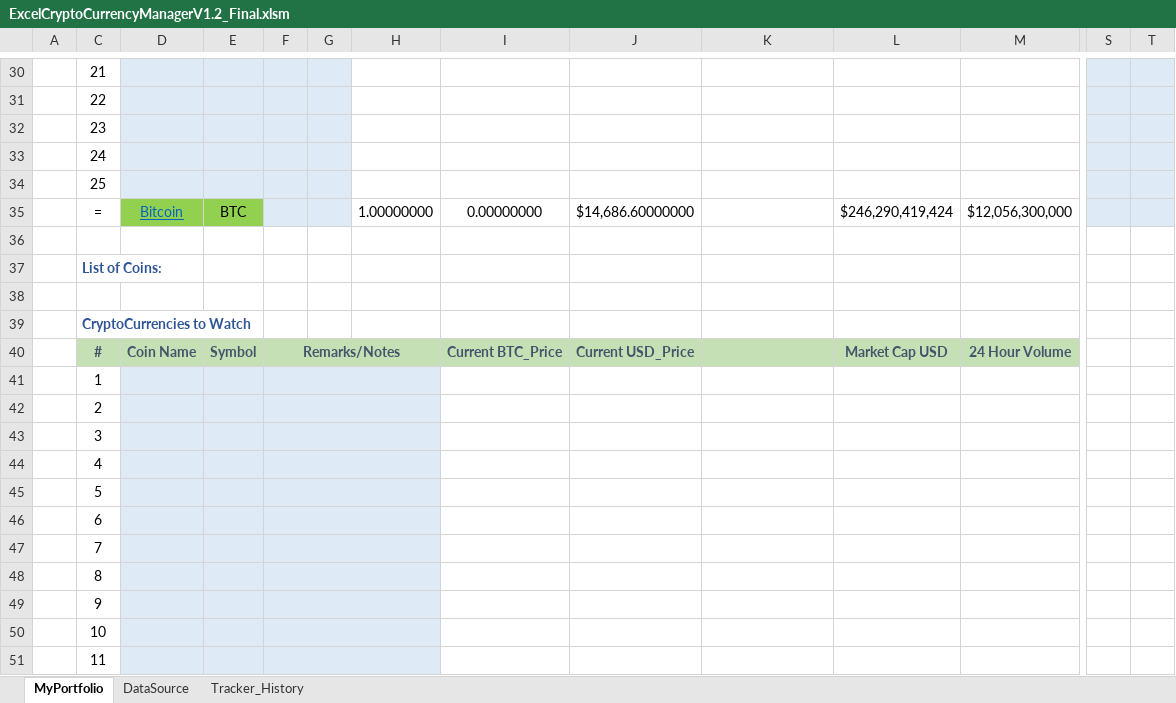
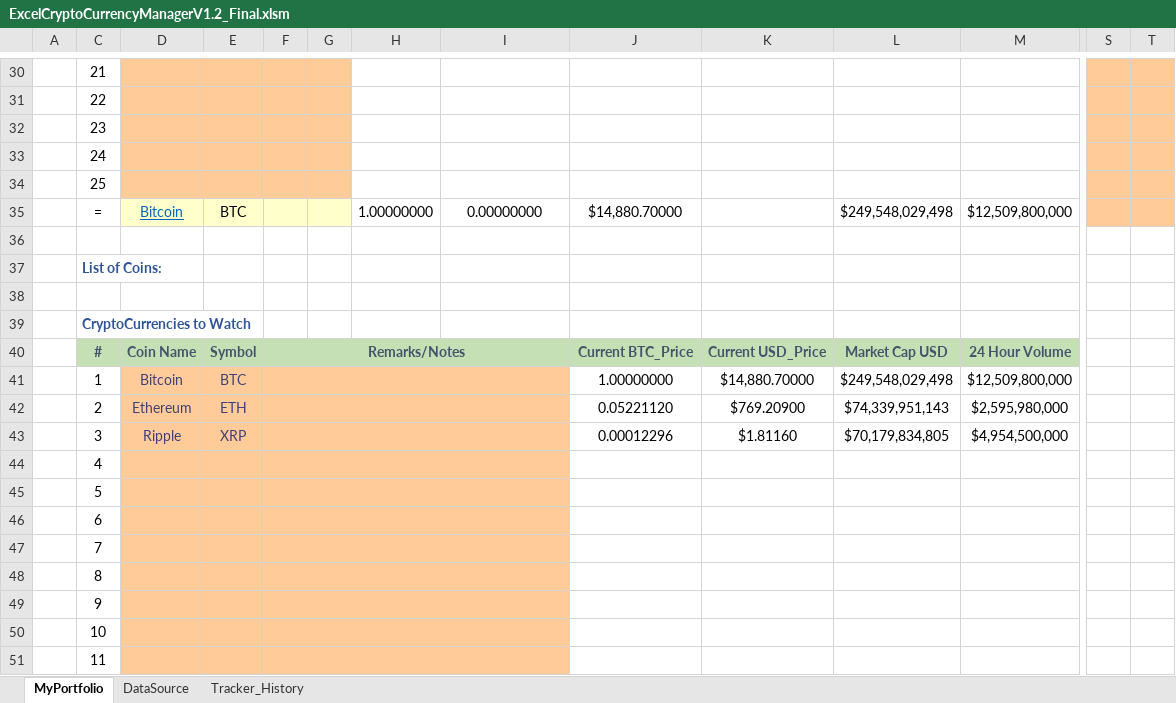
Before and after one commit to cryptomarqz/ExcelCryptoManager, an Excel workbook: ExcelCryptoCurrencyManagerV1.2_Final.xlsm, sheet MyPortfolio, drawn as a sheet; only a part is shown, gaps mark what is left out; values as stored, in another font and other column widths than the file's, no borders; charts and pictures and conditional formats not drawn; removed rows and columns are numbered as before the commit, all else as after; rows hold the shown columns only; the diff covers the shown part only; the diff names each change by its address in the sheet, - before the commit and + after, or states it on an @@ line.

```diff
--- a/ExcelCryptoCurrencyManagerV1.2_Final.xlsm (sheet MyPortfolio)
+++ b/ExcelCryptoCurrencyManagerV1.2_Final.xlsm (sheet MyPortfolio)
-D30:G34 fill: #DEEBF7
+D30:G34 fill: #FFCC99
-S30:T34 fill: #DEEBF7
+S30:T34 fill: #FFCC99
-row 35:  | = | Bitcoin | BTC |  |  | 1.00000000 | 0.00000000 | $14,686.60000000 |  | $246,290,419,424 | $12,056,300,000
+row 35:  | = | Bitcoin | BTC |  |  | 1.00000000 | 0.00000000 | $14,880.70000 |  | $249,548,029,498 | $12,509,800,000
-F40:H40 merged
+F40:I40 merged
-I40: Current BTC_Price
+I40: (empty)
-J40: Current USD_Price
+J40: Current BTC_Price
-K40: (empty)
+K40: Current USD_Price
-row 41:  | 1
-row 42:  | 2
-row 43:  | 3
+row 41:  | 1 | Bitcoin | BTC |  |  |  |  | 1.00000000 | $14,880.70000 | $249,548,029,498 | $12,509,800,000
+row 42:  | 2 | Ethereum | ETH |  |  |  |  | 0.05221120 | $769.20900 | $74,339,951,143 | $2,595,980,000
+row 43:  | 3 | Ripple | XRP |  |  |  |  | 0.00012296 | $1.81160 | $70,179,834,805 | $4,954,500,000
-D44:H51 fill: #DEEBF7
+D44:H51 fill: #FFCC99
-F44:H44 merged
+F44:I44 merged
-I44:I51 fill: none
+I44:I51 fill: #FFCC99
-F45:H45 merged
+F45:I45 merged
-F46:H46 merged
+F46:I46 merged
-F47:H47 merged
+F47:I47 merged
-F48:H48 merged
+F48:I48 merged
-F49:H49 merged
+F49:I49 merged
-F50:H50 merged
+F50:I50 merged
-F51:H51 merged
+F51:I51 merged
```
Also changed, not shown: 3 added rows, 3 removed rows, 11 edited cells, cell formats and merged cells elsewhere in this sheet, sheet DataSource, sheet Tracker_History, charts or pictures.
